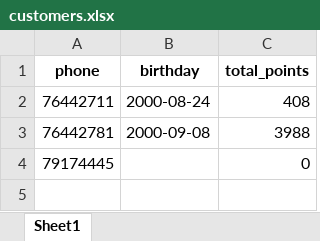
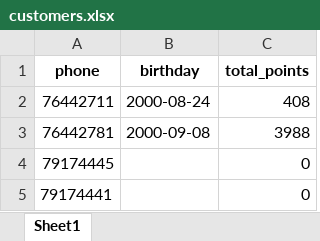
Before and after one commit to theamoubarakk/teetee, an Excel workbook: customers.xlsx, sheet Sheet1, drawn as a sheet; values as stored, in another font and other column widths than the file's, no borders; the diff names each change by its address in the sheet, - before the commit and + after, or states it on an @@ line.

Commit message:
Update points 79174441 -> 0.00

```diff
--- a/customers.xlsx (sheet Sheet1)
+++ b/customers.xlsx (sheet Sheet1)
+row 5: 79174441 |  | 0
```
